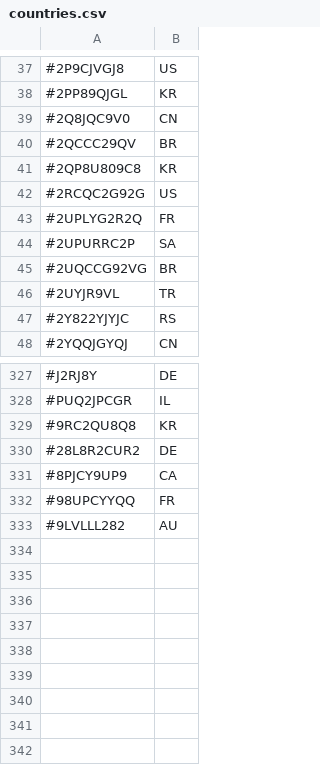
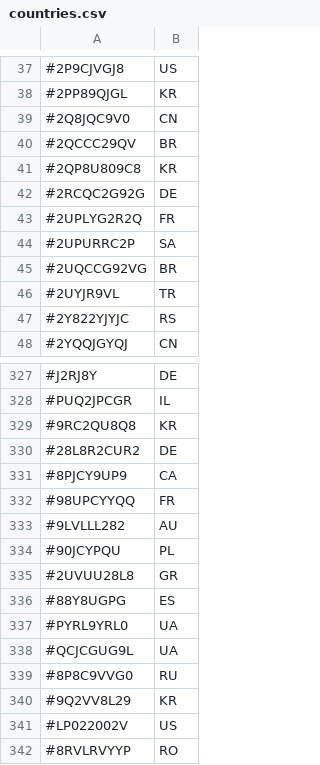
Before and after one commit to TheDyingShow/brawl-ranked-list, a CSV file: countries.csv, drawn as a sheet; only a part is shown, gaps mark what is left out.

Commit message:
Modify country codes and add new entries
Updated country codes for US and added new entries for several countries.

```diff
--- a/countries.csv
+++ b/countries.csv
@@ -41,3 +41,3 @@
 #2QP8U809C8,KR
-#2RCQC2G92G,US
+#2RCQC2G92G,DE
 #2UPLYG2R2Q,FR
@@ -333 +333,10 @@
 #9LVLLL282,AU
+#90JCYPQU,PL
+#2UVUU28L8,GR
+#88Y8UGPG,ES
+#PYRL9YRL0,UA
+#QCJCGUG9L,UA
+#8P8C9VVG0,RU
+#9Q2VV8L29,KR
+#LP022002V,US
+#8RVLRVYYP,RO
```
